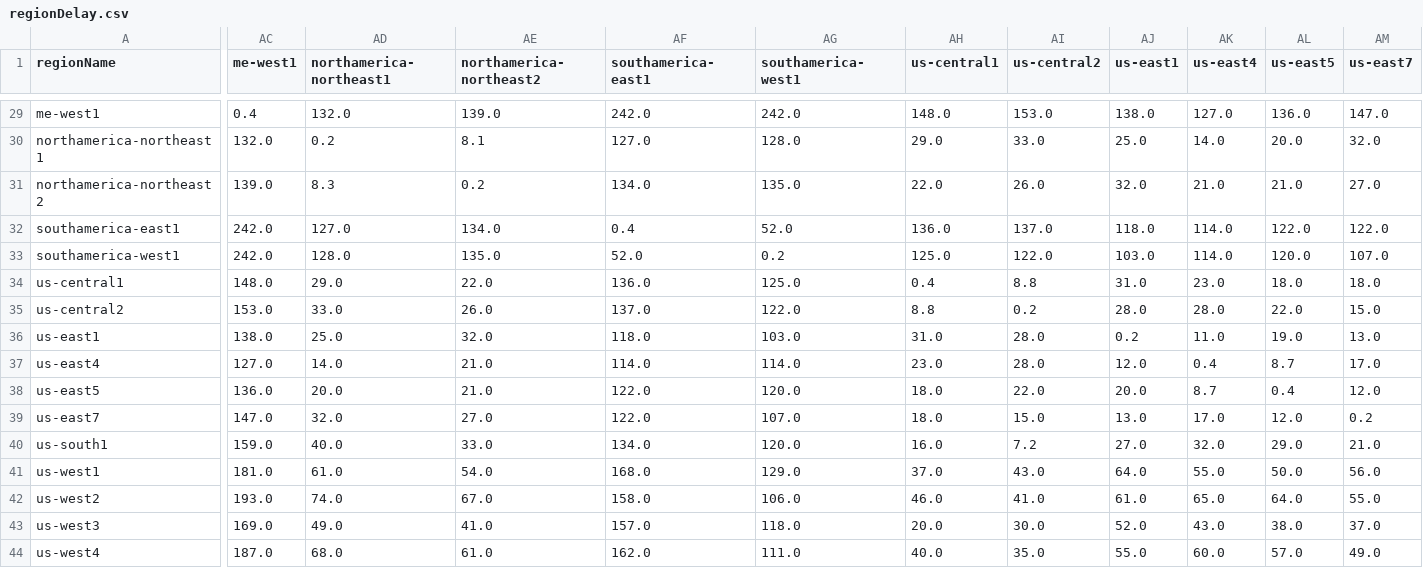
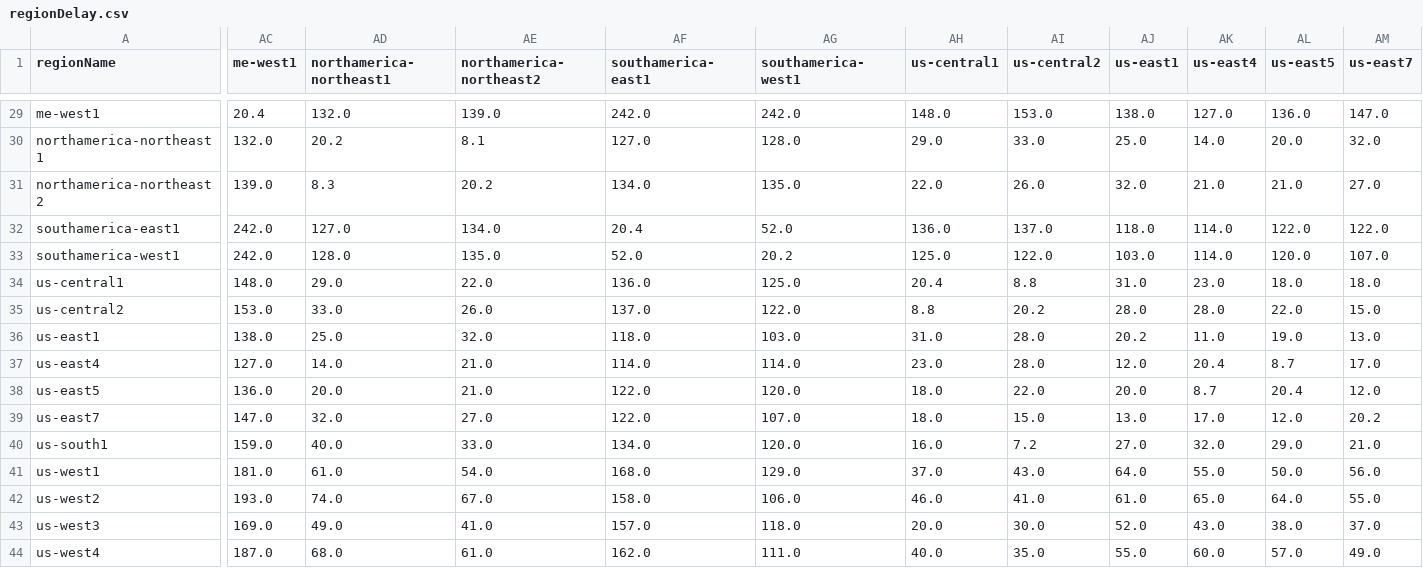
Before and after one commit to slipegg/LGDCloudSim, a CSV file: src/main/resources/regionDelay.csv, drawn as a sheet; only a part is shown, gaps mark what is left out; the diff covers the shown part only; the diff names each change by its address in the sheet, - before the commit and + after, or states it on an @@ line.

```diff
--- a/src/main/resources/regionDelay.csv
+++ b/src/main/resources/regionDelay.csv
-AC29 (me-west1): 0.4
+AC29 (me-west1): 20.4
-AD30 (northamerica-northeast1): 0.2
+AD30 (northamerica-northeast1): 20.2
-AE31 (northamerica-northeast2): 0.2
+AE31 (northamerica-northeast2): 20.2
-AF32 (southamerica-east1): 0.4
+AF32 (southamerica-east1): 20.4
-AG33 (southamerica-west1): 0.2
+AG33 (southamerica-west1): 20.2
-AH34 (us-central1): 0.4
+AH34 (us-central1): 20.4
-AI35 (us-central2): 0.2
+AI35 (us-central2): 20.2
-AJ36 (us-east1): 0.2
+AJ36 (us-east1): 20.2
-AK37 (us-east4): 0.4
+AK37 (us-east4): 20.4
-AL38 (us-east5): 0.4
+AL38 (us-east5): 20.4
-AM39 (us-east7): 0.2
+AM39 (us-east7): 20.2
```
Also changed, not shown: 32 edited cells elsewhere in this file.
